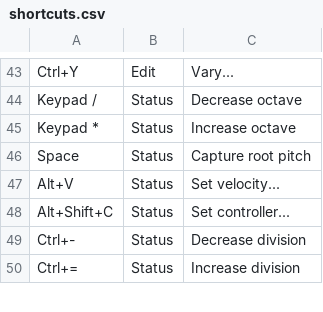
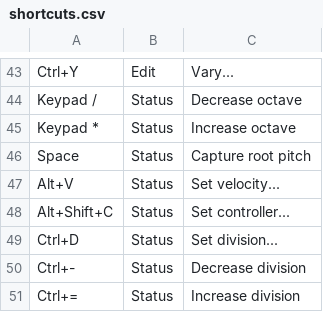
Before and after one commit to jangler/faunatone, a CSV file: config/shortcuts.csv, drawn as a sheet; only a part is shown, gaps mark what is left out; the diff names each change by its address in the sheet, - before the commit and + after, or states it on an @@ line.

Commit message:
Add "set division" command

```diff
--- a/config/shortcuts.csv
+++ b/config/shortcuts.csv
+row 49: Ctrl+D | Status | Set division...
```
Also changed, not shown: 1 other file.
